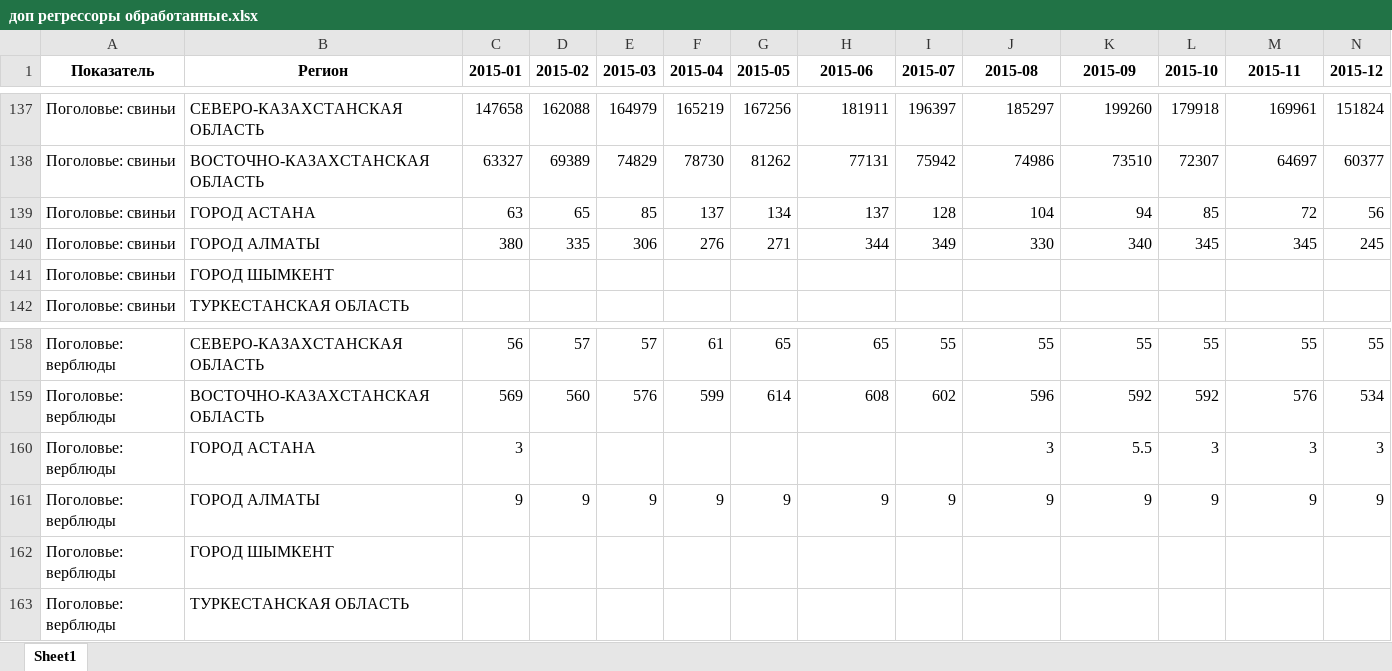
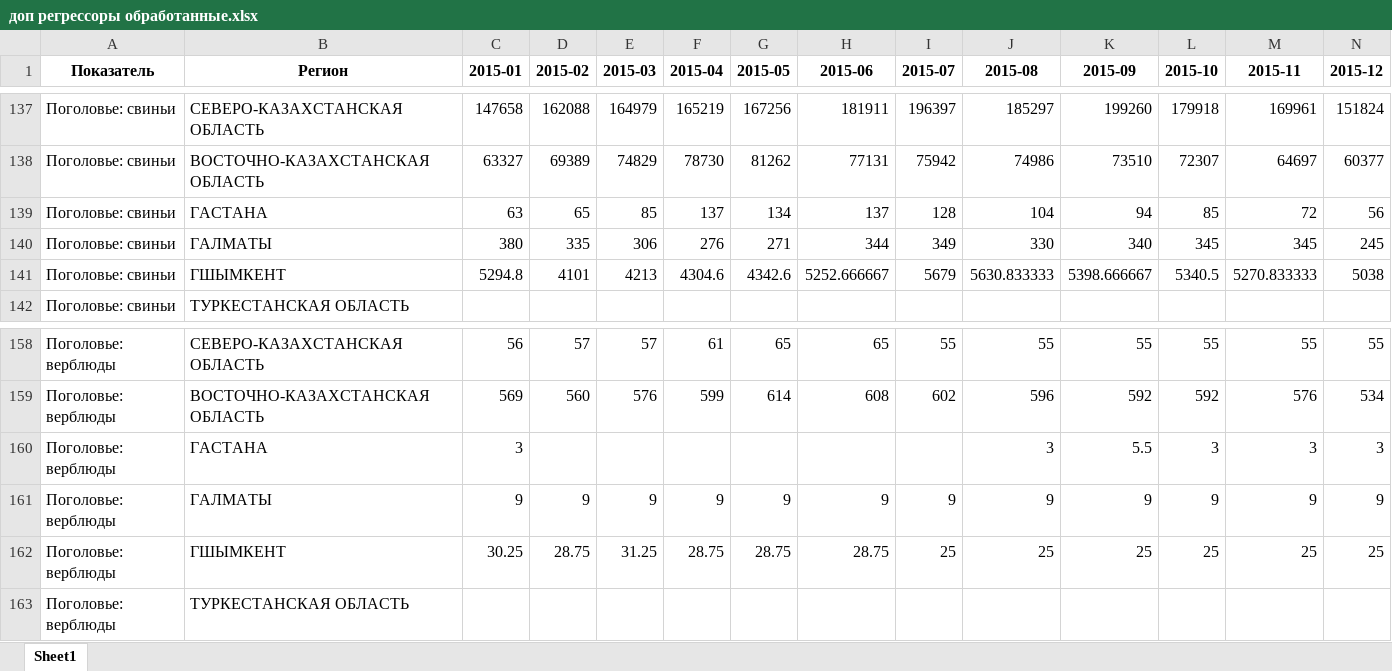
Before and after one commit to Madi147/ICC, an Excel workbook: Data cleansing/output data/доп регрессоры обработанные.xlsx, sheet Sheet1, drawn as a sheet; only a part is shown, gaps mark what is left out; values as stored, in another font and other column widths than the file's, no borders; the diff covers the shown part only; the diff names each change by its address in the sheet, - before the commit and + after, or states it on an @@ line.

```diff
--- a/Data cleansing/output data/доп регрессоры обработанные.xlsx (sheet Sheet1)
+++ b/Data cleansing/output data/доп регрессоры обработанные.xlsx (sheet Sheet1)
-B139 (Регион): ГОРОД АСТАНА
+B139 (Регион): ГАСТАНА
-B140 (Регион): ГОРОД АЛМАТЫ
+B140 (Регион): ГАЛМАТЫ
-B141 (Регион): ГОРОД ШЫМКЕНТ
+B141 (Регион): ГШЫМКЕНТ
-C141 (2015-01): (empty)
+C141 (2015-01): 5294.8
-D141 (2015-02): (empty)
+D141 (2015-02): 4101
-E141 (2015-03): (empty)
+E141 (2015-03): 4213
-F141 (2015-04): (empty)
+F141 (2015-04): 4304.6
-G141 (2015-05): (empty)
+G141 (2015-05): 4342.6
-H141 (2015-06): (empty)
+H141 (2015-06): 5252.666667
-I141 (2015-07): (empty)
+I141 (2015-07): 5679
-J141 (2015-08): (empty)
+J141 (2015-08): 5630.833333
-K141 (2015-09): (empty)
+K141 (2015-09): 5398.666667
-L141 (2015-10): (empty)
+L141 (2015-10): 5340.5
-M141 (2015-11): (empty)
+M141 (2015-11): 5270.833333
-N141 (2015-12): (empty)
+N141 (2015-12): 5038
-B160 (Регион): ГОРОД АСТАНА
+B160 (Регион): ГАСТАНА
-B161 (Регион): ГОРОД АЛМАТЫ
+B161 (Регион): ГАЛМАТЫ
-B162 (Регион): ГОРОД ШЫМКЕНТ
+B162 (Регион): ГШЫМКЕНТ
-C162 (2015-01): (empty)
+C162 (2015-01): 30.25
-D162 (2015-02): (empty)
+D162 (2015-02): 28.75
-E162 (2015-03): (empty)
+E162 (2015-03): 31.25
-F162 (2015-04): (empty)
+F162 (2015-04): 28.75
-G162 (2015-05): (empty)
+G162 (2015-05): 28.75
-H162 (2015-06): (empty)
+H162 (2015-06): 28.75
-I162 (2015-07): (empty)
+I162 (2015-07): 25
-J162 (2015-08): (empty)
+J162 (2015-08): 25
-K162 (2015-09): (empty)
+K162 (2015-09): 25
-L162 (2015-10): (empty)
+L162 (2015-10): 25
-M162 (2015-11): (empty)
+M162 (2015-11): 25
-N162 (2015-12): (empty)
+N162 (2015-12): 25
```
Also changed, not shown: 240 edited cells elsewhere in this sheet, 4 other files.
